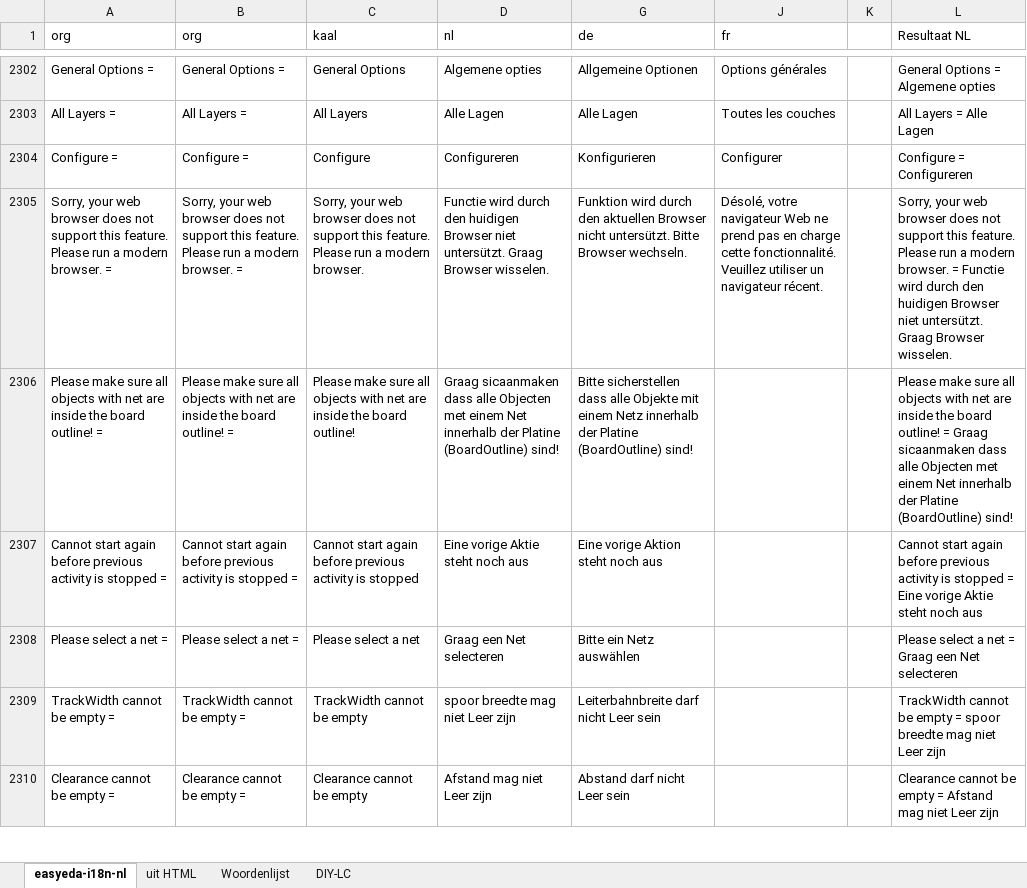
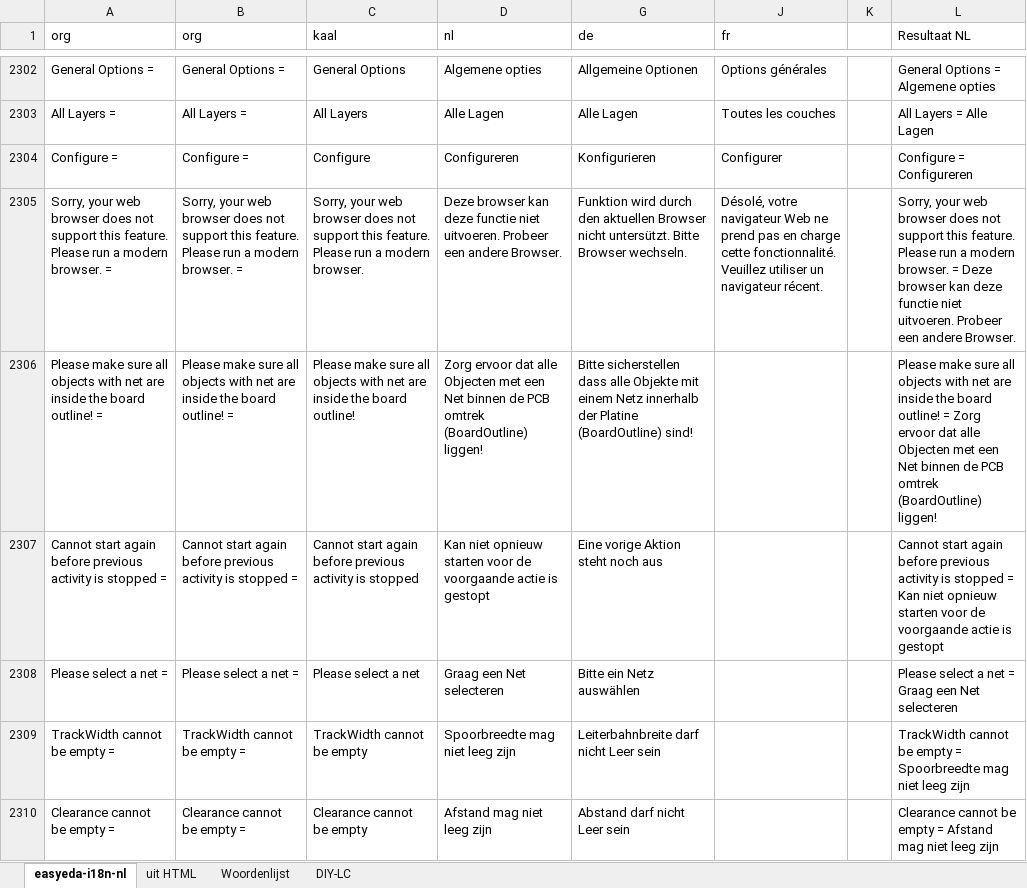
Before and after one commit to aftools/easyeda-i18n, an Excel workbook: nl/easyeda-i18n.xlsx, sheet easyeda-i18n-nl, drawn as a sheet; only a part is shown, gaps mark what is left out; values as stored, in another font and other column widths than the file's, no borders; the diff covers the shown part only; the diff names each change by its address in the sheet, - before the commit and + after, or states it on an @@ line.

Commit message:
Update easyeda-i18n.xlsx

```diff
--- a/nl/easyeda-i18n.xlsx (sheet easyeda-i18n-nl)
+++ b/nl/easyeda-i18n.xlsx (sheet easyeda-i18n-nl)
-D2305 (nl): Functie wird durch den huidigen Browser niet untersützt. Graag Browser wisselen.
+D2305 (nl): Deze browser kan deze functie niet uitvoeren. Probeer een andere Browser.
-L2305 (Resultaat NL): …browser. = Functie wird durch den huidigen Browser niet untersützt. Graag Browser wisselen.
+L2305 (Resultaat NL): …browser. = Deze browser kan deze functie niet uitvoeren. Probeer een andere Browser.
-D2306 (nl): Graag sicaanmaken dass alle Objecten met einem Net innerhalb der Platine (BoardOutline) sind!
+D2306 (nl): Zorg ervoor dat alle Objecten met een Net binnen de PCB omtrek (BoardOutline) liggen!
-L2306 (Resultaat NL): …outline! = Graag sicaanmaken dass alle Objecten met einem Net innerhalb der Platine (BoardOutline) sind!
+L2306 (Resultaat NL): …outline! = Zorg ervoor dat alle Objecten met een Net binnen de PCB omtrek (BoardOutline) liggen!
-D2307 (nl): Eine vorige Aktie steht noch aus
+D2307 (nl): Kan niet opnieuw starten voor de voorgaande actie is gestopt
-L2307 (Resultaat NL): …stopped = Eine vorige Aktie steht noch aus
+L2307 (Resultaat NL): …stopped = Kan niet opnieuw starten voor de voorgaande actie is gestopt
-D2309 (nl): spoor breedte mag niet Leer zijn
+D2309 (nl): Spoorbreedte mag niet leeg zijn
-L2309 (Resultaat NL): …empty = spoor breedte mag niet Leer zijn
+L2309 (Resultaat NL): …empty = Spoorbreedte mag niet leeg zijn
-D2310 (nl): Afstand mag niet Leer zijn
+D2310 (nl): Afstand mag niet leeg zijn
-L2310 (Resultaat NL): …mag niet Leer zijn
+L2310 (Resultaat NL): …mag niet leeg zijn
```
Also changed, not shown: 120 edited cells and cell formats elsewhere in this sheet, sheet Woordenlijst, hidden cells.
